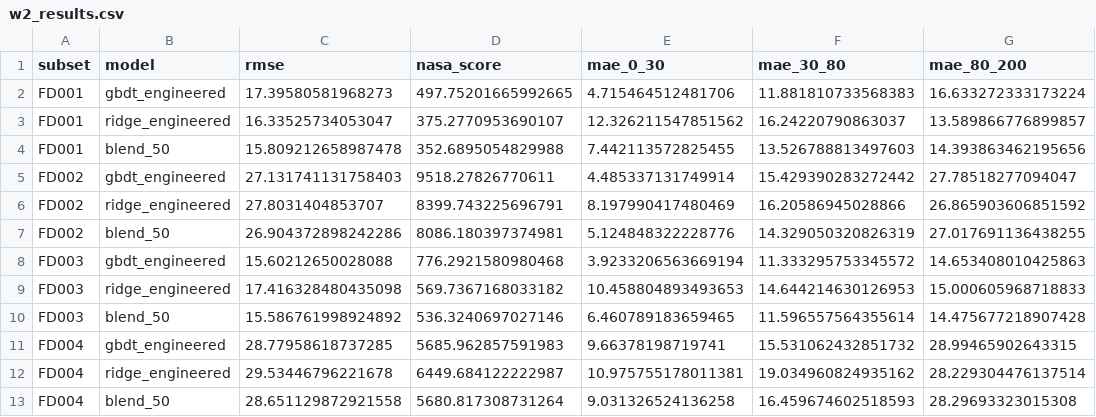
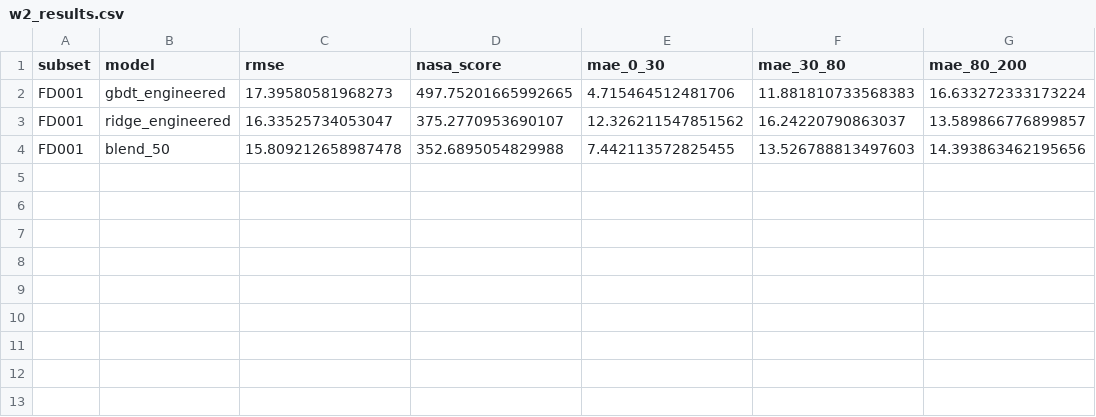
Before and after one commit to lvjiai/ml, a CSV file: reports/tables/w2_results.csv, drawn as a sheet.

```diff
--- a/reports/tables/w2_results.csv
+++ b/reports/tables/w2_results.csv
@@ -4,10 +4 @@ FD001,ridge_engineered,16.33525734053047,375.2770953690107,12.326211547851562,16
 FD001,blend_50,15.809212658987478,352.6895054829988,7.442113572825455,13.526788813497603,14.393863462195656
-FD002,gbdt_engineered,27.131741131758403,9518.27826770611,4.485337131749914,15.429390283272442,27.78518277094047
-FD002,ridge_engineered,27.8031404853707,8399.743225696791,8.197990417480469,16.20586945028866,26.865903606851592
-FD002,blend_50,26.904372898242286,8086.180397374981,5.124848322228776,14.329050320826319,27.017691136438255
-FD003,gbdt_engineered,15.60212650028088,776.2921580980468,3.9233206563669194,11.333295753345572,14.653408010425863
-FD003,ridge_engineered,17.416328480435098,569.7367168033182,10.458804893493653,14.644214630126953,15.000605968718833
-FD003,blend_50,15.586761998924892,536.3240697027146,6.460789183659465,11.596557564355614,14.475677218907428
-FD004,gbdt_engineered,28.77958618737285,5685.962857591983,9.66378198719741,15.531062432851732,28.99465902643315
-FD004,ridge_engineered,29.53446796221678,6449.684122222987,10.975755178011381,19.034960824935162,28.229304476137514
-FD004,blend_50,28.651129872921558,5680.817308731264,9.031326524136258,16.459674602518593,28.29693323015308
```
Also changed, not shown: 6 other files.
